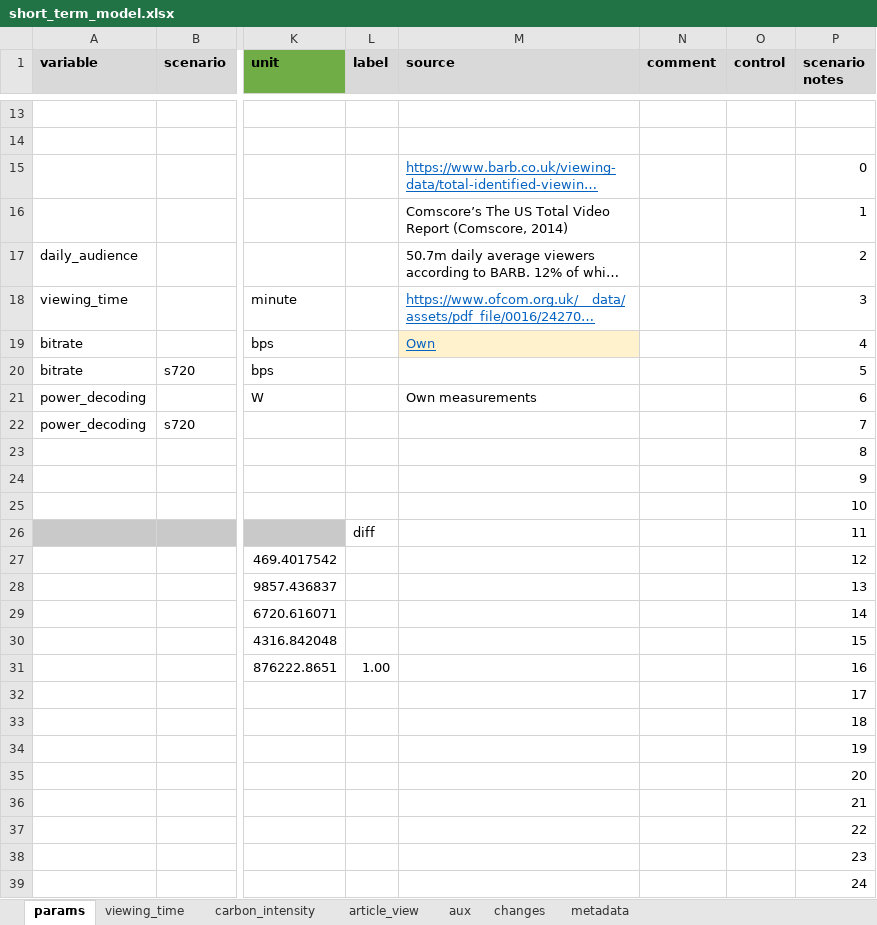
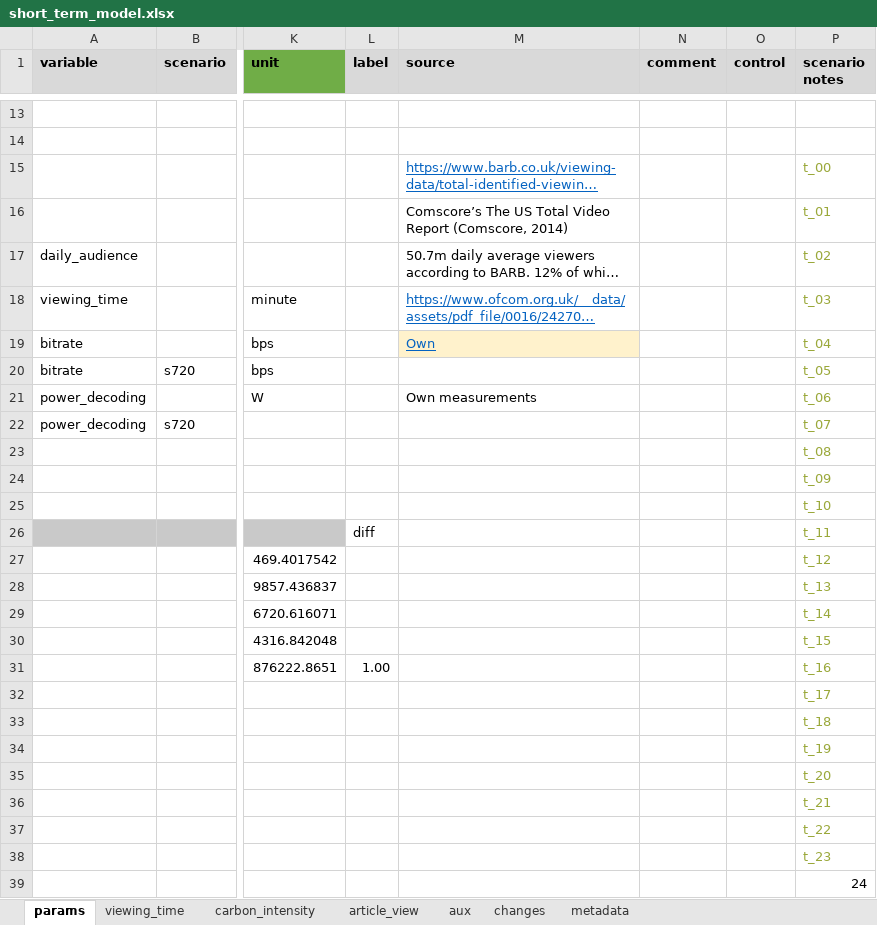
Before and after one commit to sust-cs-uob/ICIP2023-EAM-model, an Excel workbook: short_term_model.xlsx, sheet params, drawn as a sheet; only a part is shown, gaps mark what is left out; long unchanged cells end in …; values as stored, in another font and other column widths than the file's, no borders; the diff names each change by its address in the sheet, - before the commit and + after, or states it on an @@ line.

Commit message:
Update Short_term_model.xlsx

```diff
--- a/short_term_model.xlsx (sheet params)
+++ b/short_term_model.xlsx (sheet params)
-P15 (scenario notes): 0
+P15 (scenario notes): t_00
-P15:P38 text colour: black
+P15:P38 text colour: #9AA83A
-P16 (scenario notes): 1
+P16 (scenario notes): t_01
-P17 (scenario notes): 2
+P17 (scenario notes): t_02
-P18 (scenario notes): 3
+P18 (scenario notes): t_03
-P19 (scenario notes): 4
+P19 (scenario notes): t_04
-P20 (scenario notes): 5
+P20 (scenario notes): t_05
-P21 (scenario notes): 6
+P21 (scenario notes): t_06
-P22 (scenario notes): 7
+P22 (scenario notes): t_07
-P23 (scenario notes): 8
+P23 (scenario notes): t_08
-P24 (scenario notes): 9
+P24 (scenario notes): t_09
-P25 (scenario notes): 10
+P25 (scenario notes): t_10
-P26 (scenario notes): 11
+P26 (scenario notes): t_11
-P27 (scenario notes): 12
+P27 (scenario notes): t_12
-P28 (scenario notes): 13
+P28 (scenario notes): t_13
-P29 (scenario notes): 14
+P29 (scenario notes): t_14
-P30 (scenario notes): 15
+P30 (scenario notes): t_15
-P31 (scenario notes): 16
+P31 (scenario notes): t_16
-P32 (scenario notes): 17
+P32 (scenario notes): t_17
-P33 (scenario notes): 18
+P33 (scenario notes): t_18
-P34 (scenario notes): 19
+P34 (scenario notes): t_19
-P35 (scenario notes): 20
+P35 (scenario notes): t_20
-P36 (scenario notes): 21
+P36 (scenario notes): t_21
-P37 (scenario notes): 22
+P37 (scenario notes): t_22
-P38 (scenario notes): 23
+P38 (scenario notes): t_23
```
Also changed, not shown: sheet viewing_time, charts or pictures.
